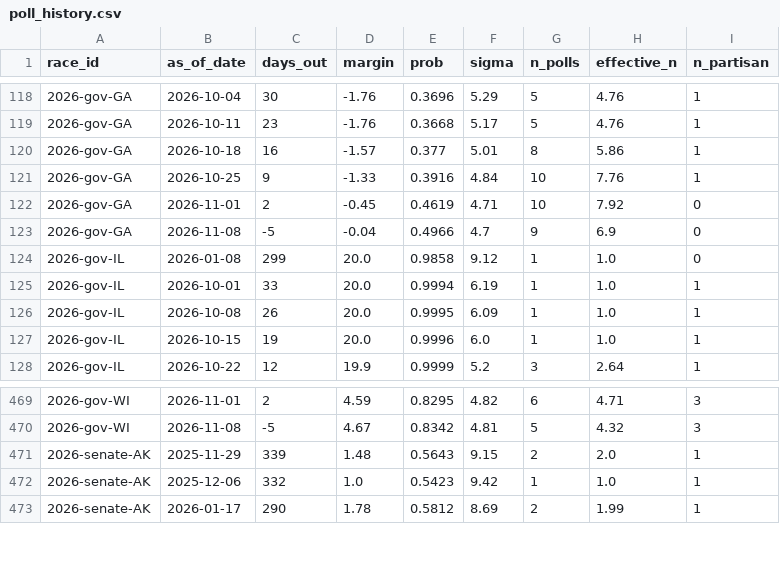
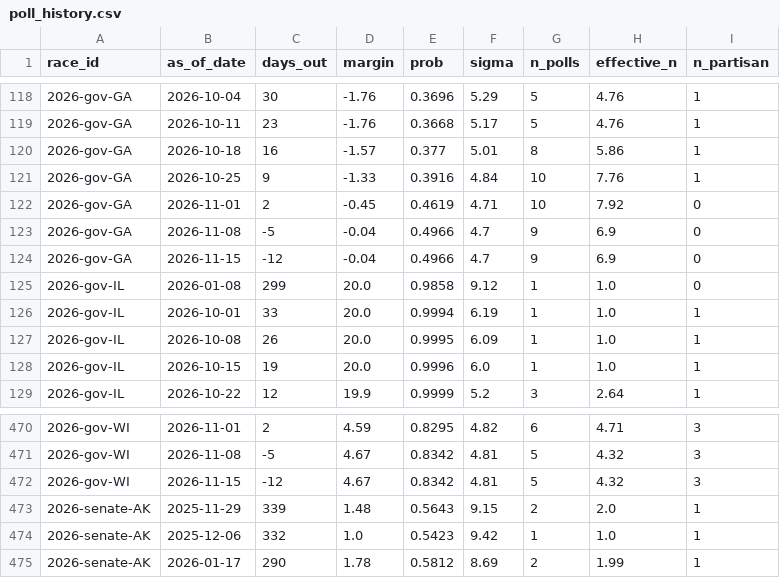
Before and after one commit to cohens714/oddsvspolls, a CSV file: data/poll_history.csv, drawn as a sheet; only a part is shown, gaps mark what is left out.

```diff
--- a/data/poll_history.csv
+++ b/data/poll_history.csv
@@ -123,2 +123,3 @@ race_id,as_of_date,days_out,margin,prob,sigma,n_polls,effective_n,n_partisan
 2026-gov-GA,2026-11-08,-5,-0.04,0.4966,4.7,9,6.9,0
+2026-gov-GA,2026-11-15,-12,-0.04,0.4966,4.7,9,6.9,0
 2026-gov-IL,2026-01-08,299,20.0,0.9858,9.12,1,1.0,0
@@ -470,2 +471,3 @@ race_id,as_of_date,days_out,margin,prob,sigma,n_polls,effective_n,n_partisan
 2026-gov-WI,2026-11-08,-5,4.67,0.8342,4.81,5,4.32,3
+2026-gov-WI,2026-11-15,-12,4.67,0.8342,4.81,5,4.32,3
 2026-senate-AK,2025-11-29,339,1.48,0.5643,9.15,2,2.0,1
```
Also changed, not shown: data/poll_averages.csv, data/poll_probabilities.csv, 3 other files.
